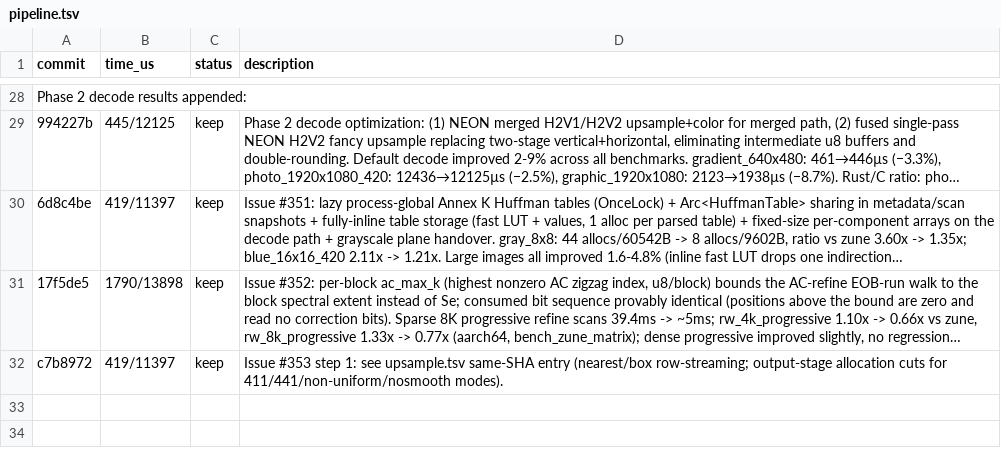
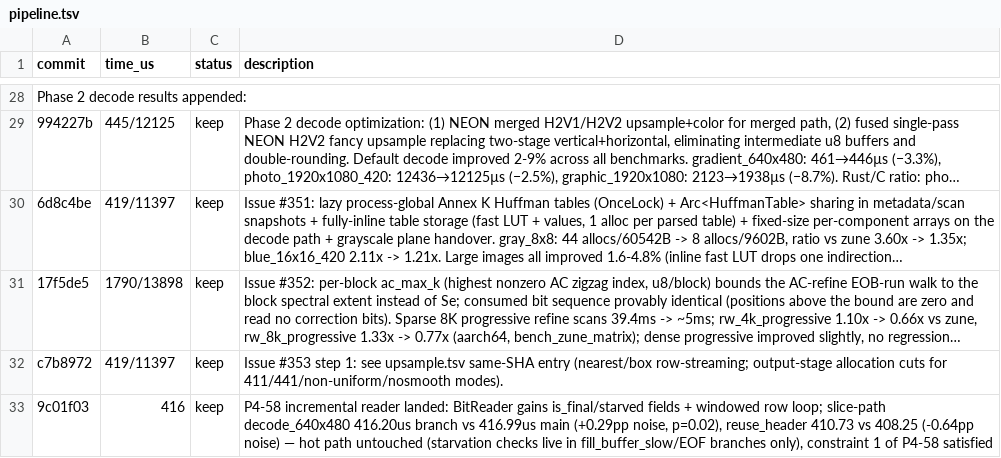
Before and after one commit to developer0hye/libjpeg-turbo-rs, a TSV file: experiments/pipeline.tsv, drawn as a sheet; only a part is shown, gaps mark what is left out; long unchanged cells end in …; the diff names each change by its address in the sheet, - before the commit and + after, or states it on an @@ line.

```diff
--- a/experiments/pipeline.tsv
+++ b/experiments/pipeline.tsv
+row 33: 9c01f03 | 416 | keep | P4-58 incremental reader landed: BitReader gains is_final/starved fields + windowed row loop; slice-path decode_640x480 416.20us branch vs 416.99us main (+0.29pp noise, p=0.02), reuse_header 410.73 vs 408.25 (-0.64pp noise) — hot path untouched (starvation checks live in fill_buffer_slow/EOF branches only), constraint 1 of P4-58 satisfied
```
Also changed, not shown: 5 other files.
